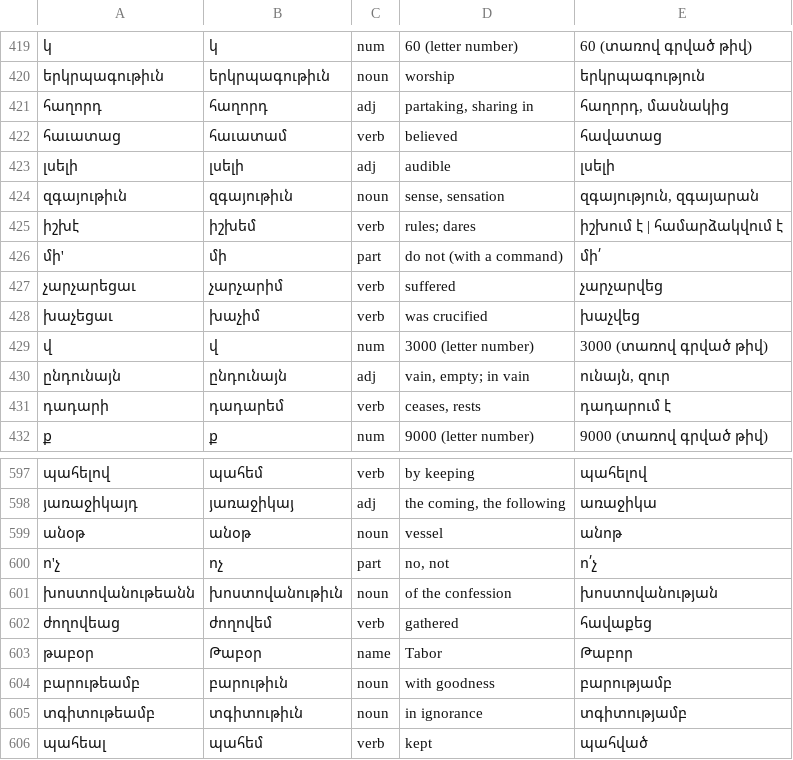
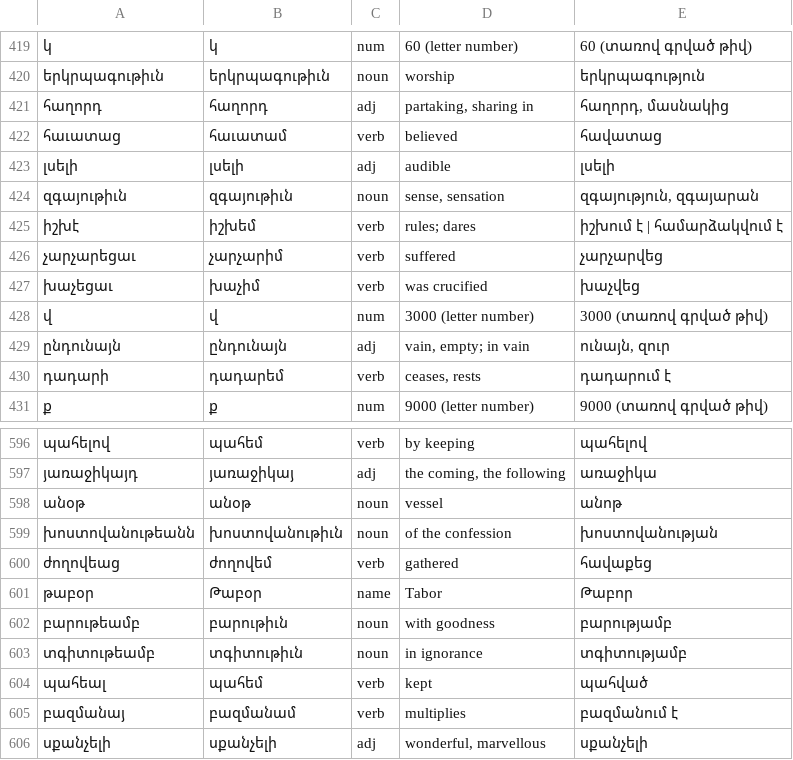
Before and after one commit to serjhnn/nx-gir, a TSV file: grabar/vocabulary-claude.tsv, drawn as a sheet; only a part is shown, gaps mark what is left out; the shorter side is filled out with more unchanged rows; the diff names each change by its address in the sheet, - before the commit and + after, or states it on an @@ line.

```diff
--- a/grabar/vocabulary-claude.tsv
+++ b/grabar/vocabulary-claude.tsv
-row 426: մի' | մի | part | do not (with a command) | մի՛
-row 600: ո'չ | ոչ | part | no, not | ո՛չ
```
Also changed, not shown: 6 other files.
